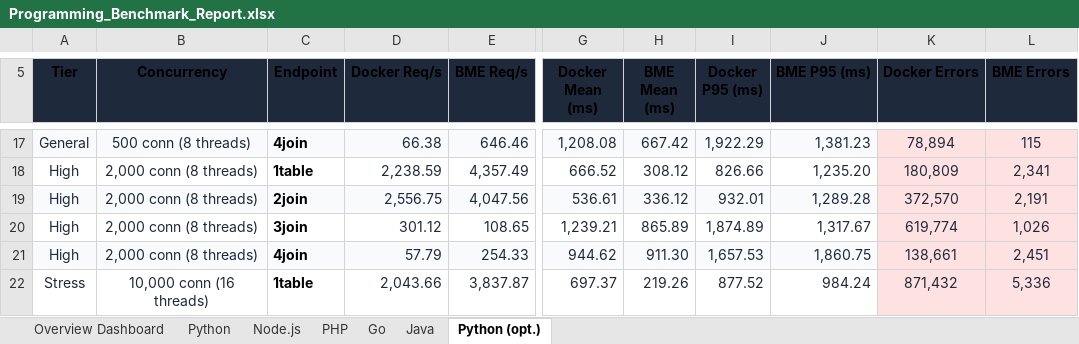
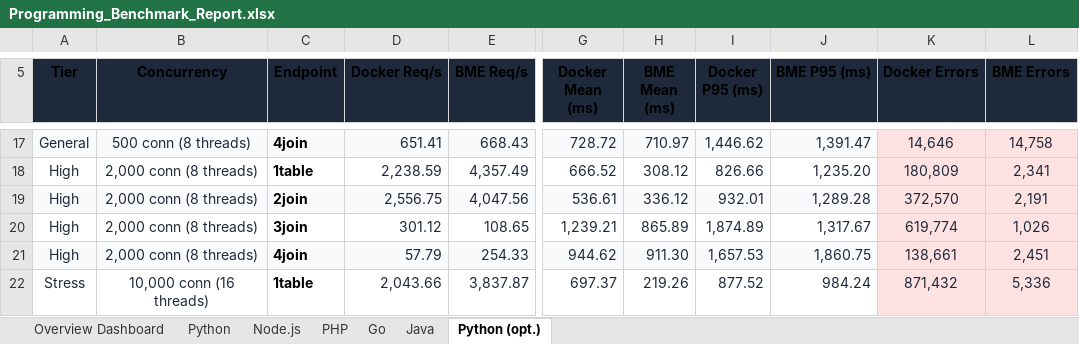
Before and after one commit to bassza009/Programming-Benchmark, an Excel workbook: Programming_Benchmark_Report.xlsx, sheet Python (opt.), drawn as a sheet; only a part is shown, gaps mark what is left out; values as stored, in another font and other column widths than the file's, no borders; charts and pictures not drawn; the diff covers the shown part only; the diff names each change by its address in the sheet, - before the commit and + after, or states it on an @@ line.

Commit message:
benchmarks: Python (opt.) get_no_index tier GENERAL completed (20 runs DKR & BME)

```diff
--- a/Programming_Benchmark_Report.xlsx (sheet Python (opt.))
+++ b/Programming_Benchmark_Report.xlsx (sheet Python (opt.))
-D17 (Docker Req/s): 66.38
+D17 (Docker Req/s): 651.41
-E17 (BME Req/s): 646.46
+E17 (BME Req/s): 668.43
-G17 (Docker Mean (ms)): 1,208.08
+G17 (Docker Mean (ms)): 728.72
-H17 (BME Mean (ms)): 667.42
+H17 (BME Mean (ms)): 710.97
-I17 (Docker P95 (ms)): 1,922.29
+I17 (Docker P95 (ms)): 1,446.62
-J17 (BME P95 (ms)): 1,381.23
+J17 (BME P95 (ms)): 1,391.47
-K17 (Docker Errors): 78,894
+K17 (Docker Errors): 14,646
-L17 (BME Errors): 115
+L17 (BME Errors): 14,758
```
Also changed, not shown: 24 edited cells and cell formats elsewhere in this sheet, main_web_benchmark/results/Programming_Benchmark_Report.xlsx, 5 other files.
